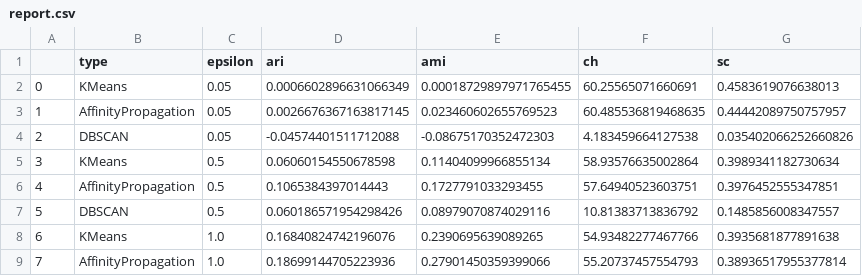
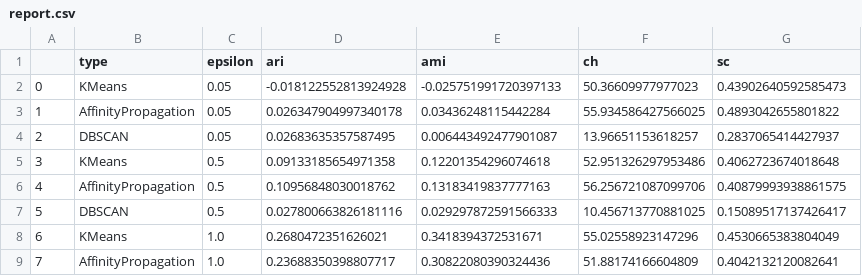
Before and after one commit to tjvanderende/privacy-preserved-clustering-with-nD-Laplace, a CSV file: RQ1/export/utility_scores/report.csv, drawn as a sheet; only a part is shown; the diff covers the shown part only.

```diff
--- a/RQ1/export/utility_scores/report.csv
+++ b/RQ1/export/utility_scores/report.csv
@@ -1,9 +1,9 @@
 ,type,epsilon,ari,ami,ch,sc
-0,KMeans,0.05,0.0006602896631066349,0.00018729897971765455,60.25565071660691,0.4583619076638013
-1,AffinityPropagation,0.05,0.0026676367163817145,0.023460602655769523,60.485536819468635,0.44442089750757957
-2,DBSCAN,0.05,-0.04574401511712088,-0.08675170352472303,4.183459664127538,0.035402066252660826
-3,KMeans,0.5,0.06060154550678598,0.11404099966855134,58.93576635002864,0.3989341182730634
-4,AffinityPropagation,0.5,0.1065384397014443,0.1727791033293455,57.64940523603751,0.3976452555347851
-5,DBSCAN,0.5,0.060186571954298426,0.08979070874029116,10.81383713836792,0.1485856008347557
-6,KMeans,1.0,0.16840824742196076,0.2390695639089265,54.93482277467766,0.3935681877891638
-7,AffinityPropagation,1.0,0.18699144705223936,0.27901450359399066,55.20737457554793,0.38936517955377814
+0,KMeans,0.05,-0.018122552813924928,-0.025751991720397133,50.36609977977023,0.43902640592585473
+1,AffinityPropagation,0.05,0.026347904997340178,0.03436248115442284,55.934586427566025,0.4893042655801822
+2,DBSCAN,0.05,0.02683635357587495,0.006443492477901087,13.96651153618257,0.2837065414427937
+3,KMeans,0.5,0.09133185654971358,0.12201354296074618,52.951326297953486,0.4062723674018648
+4,AffinityPropagation,0.5,0.10956848030018762,0.13183419837777163,56.256721087099706,0.40879993938861575
+5,DBSCAN,0.5,0.027800663826181116,0.029297872591566333,10.456713770881025,0.15089517137426417
+6,KMeans,1.0,0.2680472351626021,0.3418394372531671,55.02558923147296,0.4530665383804049
+7,AffinityPropagation,1.0,0.23688350398807717,0.30822080390324436,51.88174166604809,0.4042132120082641
```
Also changed, not shown: 40 edited cells elsewhere in this file, RQ1/export/perturbed_0.05.csv, RQ1/export/perturbed_0.25.csv, 11 other files.
